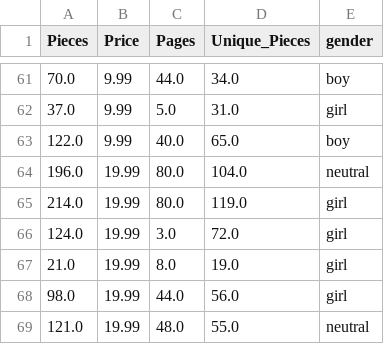
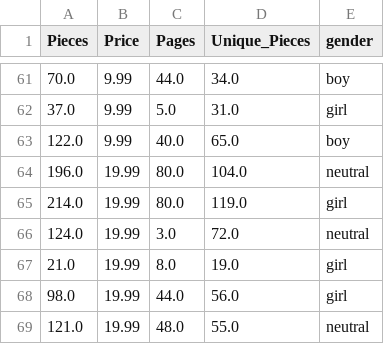
Before and after one commit to martin-hvistendahl/ISTT1003, a CSV file: lego.population2.csv, drawn as a sheet; only a part is shown, gaps mark what is left out.

```diff
--- a/lego.population2.csv
+++ b/lego.population2.csv
@@ -65,3 +65,3 @@ Pieces,Price,Pages,Unique_Pieces,gender
 214.0,19.99,80.0,119.0,girl
-124.0,19.99,3.0,72.0,girl
+124.0,19.99,3.0,72.0,neutral
 21.0,19.99,8.0,19.0,girl
```
Also changed, not shown: lego.population.csv, 1 other file.
